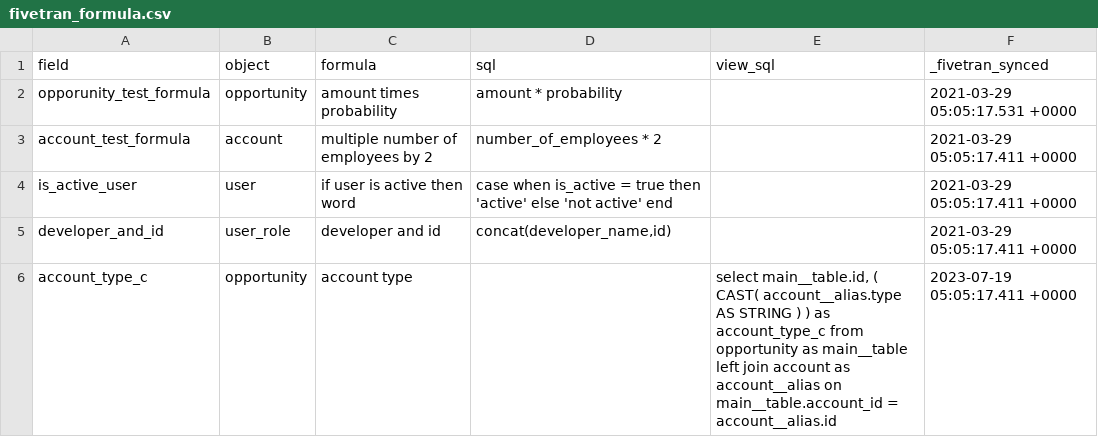
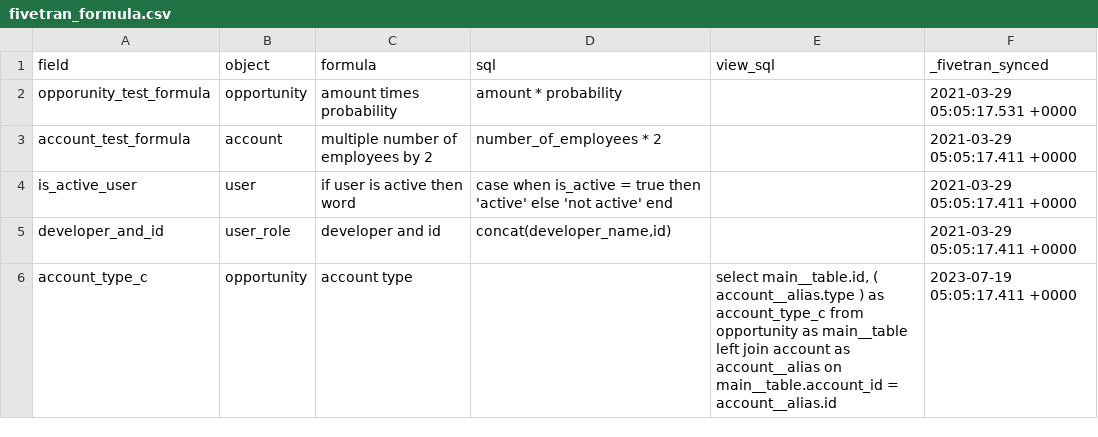
Before and after one commit to fivetran/dbt_salesforce_formula_utils, a CSV file: integration_tests/seeds/fivetran_formula.csv, drawn as a sheet.

```diff
--- a/integration_tests/seeds/fivetran_formula.csv
+++ b/integration_tests/seeds/fivetran_formula.csv
@@ -5,2 +5,2 @@ is_active_user,user,if user is active then word,case when is_active = true then
 developer_and_id,user_role,developer and id,"concat(developer_name,id)",,2021-03-29 05:05:17.411 +0000
-account_type_c,opportunity,account type,,"select main__table.id, ( CAST( account__alias.type AS STRING ) ) as account_type_c from opportunity as main__table left join account as account__alias on main__table.account_id = account__alias.id",2023-07-19 05:05:17.411 +0000
+account_type_c,opportunity,account type,,"select main__table.id, ( account__alias.type ) as account_type_c from opportunity as main__table left join account as account__alias on main__table.account_id = account__alias.id",2023-07-19 05:05:17.411 +0000
```
Also changed, not shown: 1 other file.
